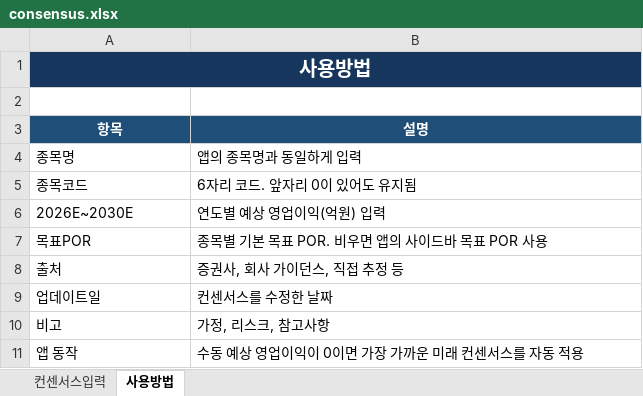
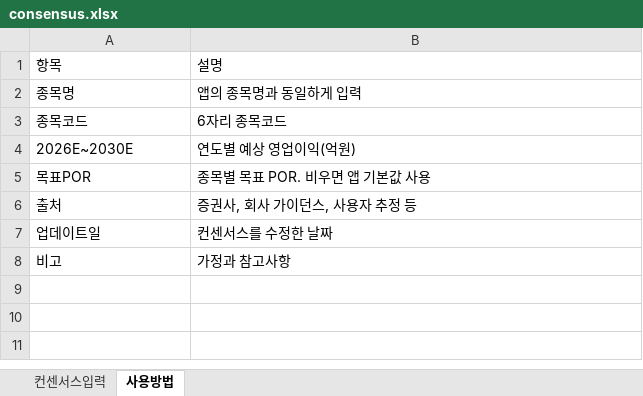
Before and after one commit to firestory119-hub/POR-Hunting, an Excel workbook: data/consensus.xlsx, sheet 사용방법, drawn as a sheet; values as stored, in another font and other column widths than the file's, no borders; removed rows and columns are numbered as before the commit, all else as after; the diff names each change by its address in the sheet, - before the commit and + after, or states it on an @@ line.

```diff
--- a/data/consensus.xlsx (sheet 사용방법)
+++ b/data/consensus.xlsx (sheet 사용방법)
-row 1: 사용방법
-row 2: (empty)
@@ A1:B1 fill: #1F4E78 → none, bold: on → off, text colour: #FFFFFF → black, alignment: center → left @@
-B3: 6자리 코드. 앞자리 0이 있어도 유지됨
+B3: 6자리 종목코드
-B4: 연도별 예상 영업이익(억원) 입력
+B4: 연도별 예상 영업이익(억원)
-B5: 종목별 기본 목표 POR. 비우면 앱의 사이드바 목표 POR 사용
+B5: 종목별 목표 POR. 비우면 앱 기본값 사용
-B6: 증권사, 회사 가이던스, 직접 추정 등
+B6: 증권사, 회사 가이던스, 사용자 추정 등
-B8: 가정, 리스크, 참고사항
+B8: 가정과 참고사항
-row 11: 앱 동작 | 수동 예상 영업이익이 0이면 가장 가까운 미래 컨센서스를 자동 적용
```
Also changed, not shown: sheet 컨센서스입력.
